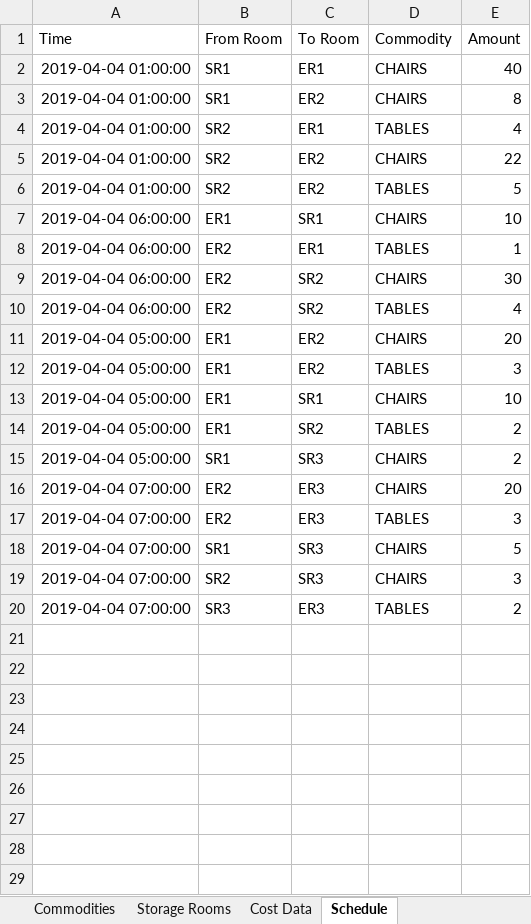
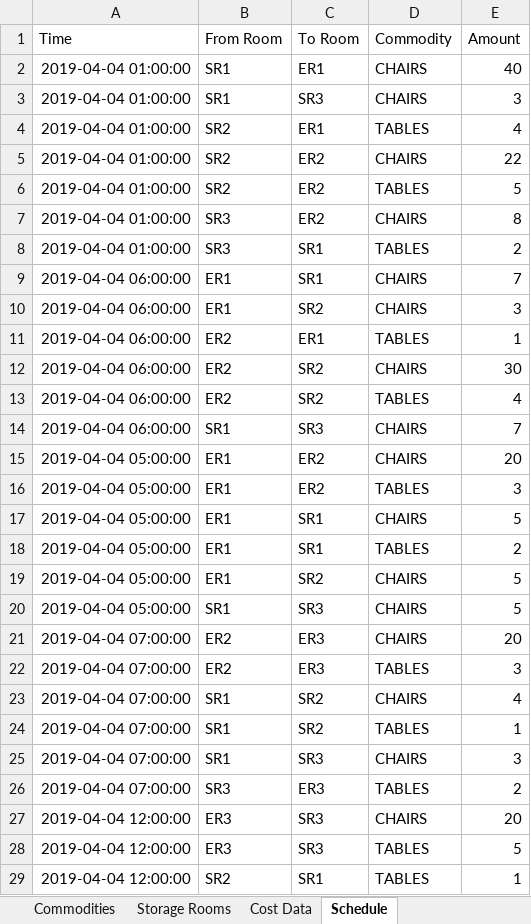
Before and after one commit to rsfalzone/DEAS, an Excel workbook: DEAS_Equipment.xlsx, sheet Schedule, drawn as a sheet; only a part is shown; values as stored, in another font and other column widths than the file's, no borders; addresses are those after the commit; the diff covers the shown part only; the diff names each change by its address in the sheet, - before the commit and + after, or states it on an @@ line.

Commit message:
Added two more superevents

```diff
--- a/DEAS_Equipment.xlsx (sheet Schedule)
+++ b/DEAS_Equipment.xlsx (sheet Schedule)
-C3 (To Room): ER2
+C3 (To Room): SR3
-E3 (Amount): 8
+E3 (Amount): 3
+row 7: 2019-04-04 01:00:00 | SR3 | ER2 | CHAIRS | 8
+row 8: 2019-04-04 01:00:00 | SR3 | SR1 | TABLES | 2
-E9 (Amount): 10
+E9 (Amount): 7
+row 10: 2019-04-04 06:00:00 | ER1 | SR2 | CHAIRS | 3
+row 14: 2019-04-04 06:00:00 | SR1 | SR3 | CHAIRS | 7
-E17 (Amount): 10
+E17 (Amount): 5
-C18 (To Room): SR2
+C18 (To Room): SR1
+row 19: 2019-04-04 05:00:00 | ER1 | SR2 | CHAIRS | 5
-E20 (Amount): 2
+E20 (Amount): 5
-C23 (To Room): SR3
+C23 (To Room): SR2
-E23 (Amount): 5
+E23 (Amount): 4
+row 24: 2019-04-04 07:00:00 | SR1 | SR2 | TABLES | 1
-B25 (From Room): SR2
+B25 (From Room): SR1
+row 27: 2019-04-04 12:00:00 | ER3 | SR3 | CHAIRS | 20
+row 28: 2019-04-04 12:00:00 | ER3 | SR3 | TABLES | 5
+row 29: 2019-04-04 12:00:00 | SR2 | SR1 | TABLES | 1
```
Also changed, not shown: 22 added rows elsewhere in this sheet, sheet Event Requirements.
